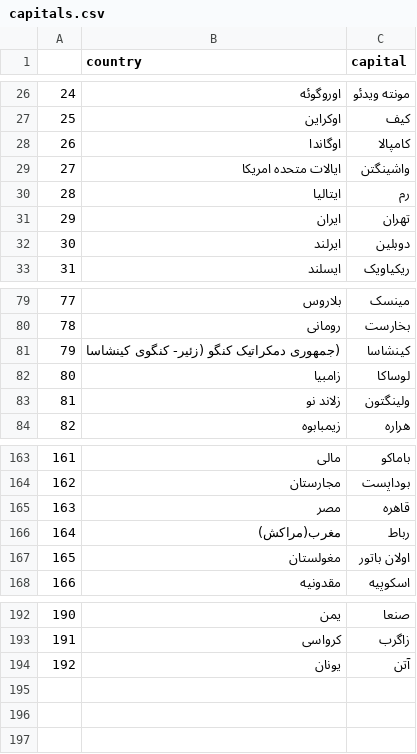
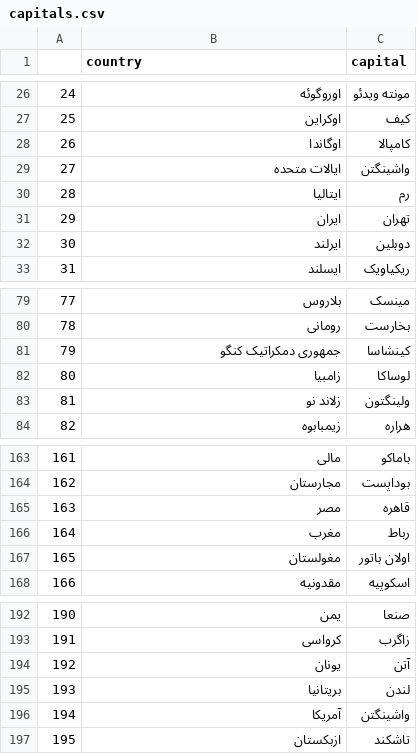
Before and after one commit to dpooria/aibot, a CSV file: database/capitals.csv, drawn as a sheet; only a part is shown, gaps mark what is left out.

```diff
--- a/database/capitals.csv
+++ b/database/capitals.csv
@@ -28,3 +28,3 @@
 26,اوگاندا,کامپالا
-27,ایالات متحده امریکا,واشینگتن
+27,ایالات متحده,واشینگتن
 28,ایتالیا,رم
@@ -80,3 +80,3 @@
 78,رومانی,بخارست
-79,(جمهوری دمکراتیک کنگو (زئیر- کنگوی کینشاسا,کینشاسا
+79,جمهوری دمکراتیک کنگو,کینشاسا
 80,زامبیا,لوساکا
@@ -165,3 +165,3 @@
 163,مصر,قاهره
-164,مغرب(مراکش),رباط
+164,مغرب,رباط
 165,مغولستان,اولان باتور
@@ -194 +194,4 @@
 192,یونان,آتن
+193,بریتانیا,لندن
+194,آمریکا,واشینگتن
+195,ازبکستان,تاشکند
```
Also changed, not shown: database/Countries.csv, 9 other files.
